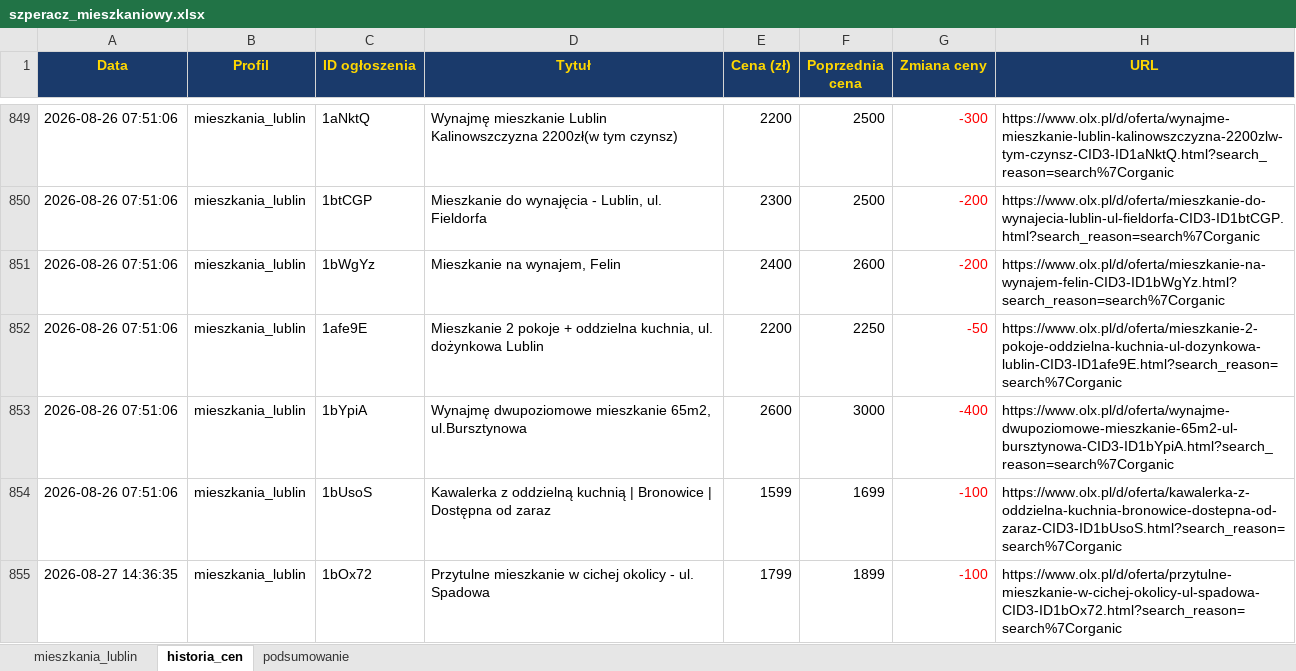
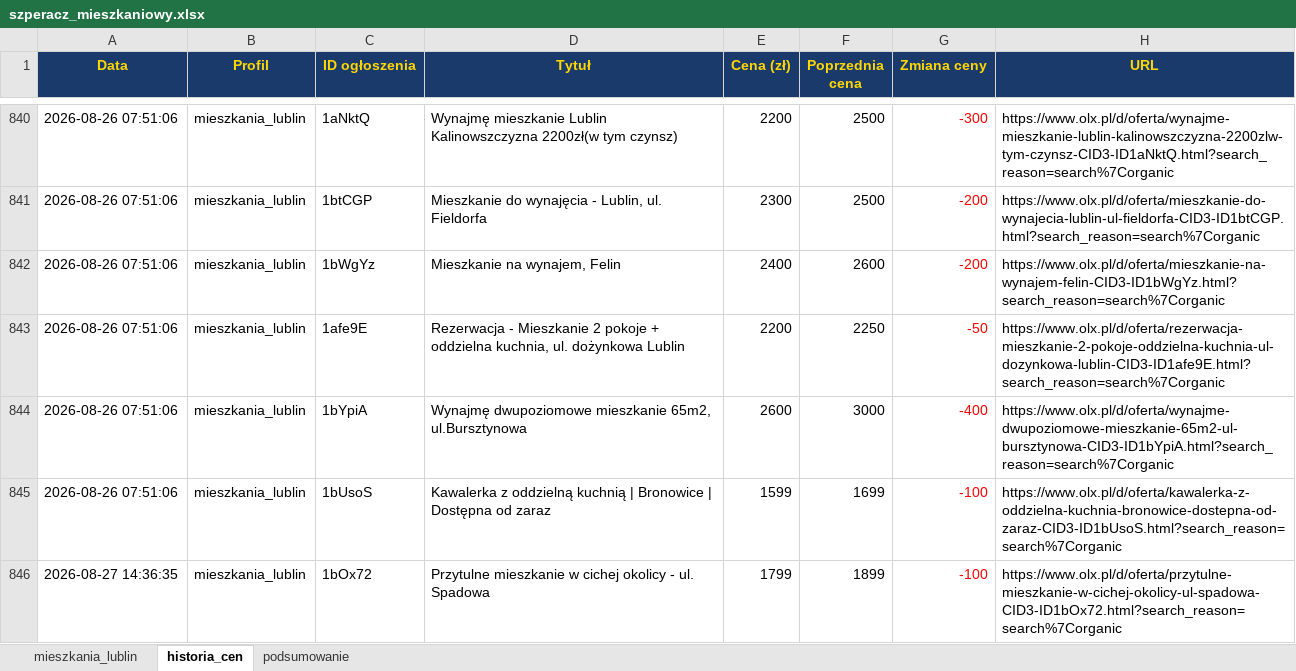
Before and after one commit to Bonaventura-EW/SZPERACZ-MIESZKANIOWY, an Excel workbook: data/szperacz_mieszkaniowy.xlsx, sheet historia_cen, drawn as a sheet; only a part is shown, gaps mark what is left out; values as stored, in another font and other column widths than the file's, no borders; addresses are those after the commit; the diff covers the shown part only; the diff names each change by its address in the sheet, - before the commit and + after, or states it on an @@ line.

```diff
--- a/data/szperacz_mieszkaniowy.xlsx (sheet historia_cen)
+++ b/data/szperacz_mieszkaniowy.xlsx (sheet historia_cen)
-D843 (Tytuł): Mieszkanie 2…
+D843 (Tytuł): Rezerwacja - Mieszkanie 2…
-H843 (URL): https://www.olx.pl/d/oferta/mieszkanie-2-pokoje-oddzielna-kuchnia-ul-dozynkowa-lublin-CID3-ID1afe9E.html?search_reason=search%7Corganic
+H843 (URL): https://www.olx.pl/d/oferta/rezerwacja-mieszkanie-2-pokoje-oddzielna-kuchnia-ul-dozynkowa-lublin-CID3-ID1afe9E.html?search_reason=search%7Corganic
```
Also changed, not shown: 12 added rows, 13 removed rows and 24 edited cells elsewhere in this sheet, sheet mieszkania_lublin, sheet podsumowanie, 4 other files.
